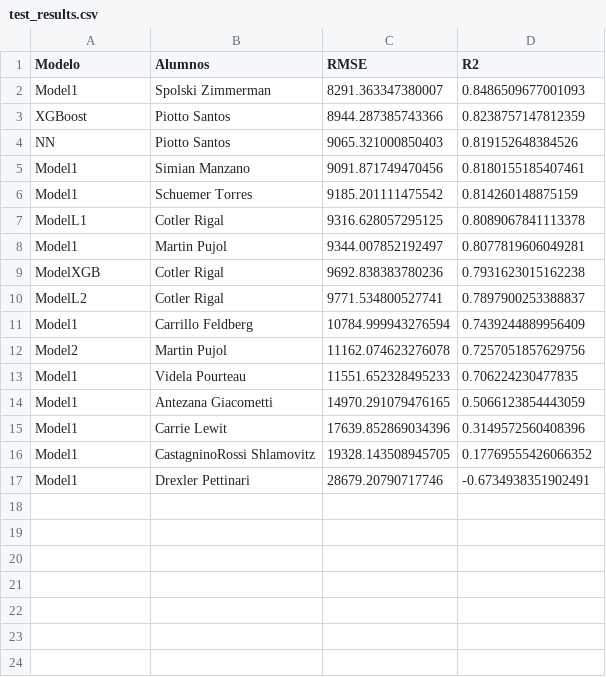
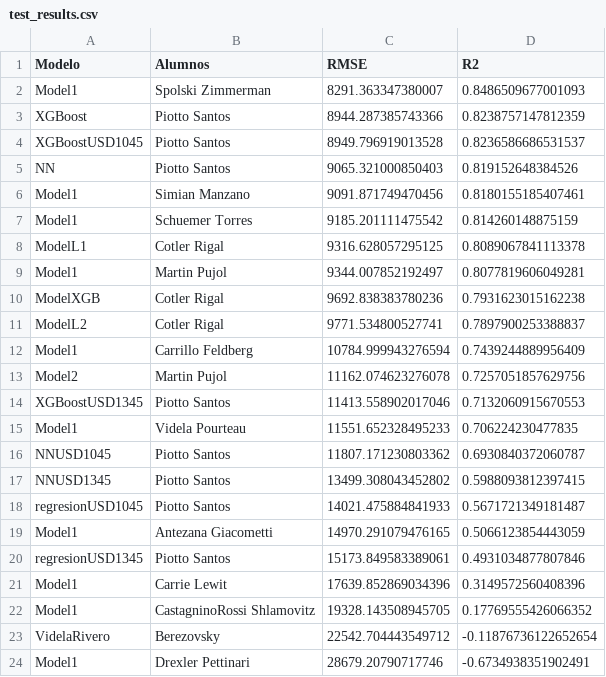
Before and after one commit to tmonreal/i302-Machine-Learning, a CSV file: Proyecto Final/Evaluation Results/test_results.csv, drawn as a sheet; the diff names each change by its address in the sheet, - before the commit and + after, or states it on an @@ line.

```diff
--- a/Proyecto Final/Evaluation Results/test_results.csv
+++ b/Proyecto Final/Evaluation Results/test_results.csv
+row 4: XGBoostUSD1045 | Piotto Santos | 8949.796919013528 | 0.8236586686531537
+row 14: XGBoostUSD1345 | Piotto Santos | 11413.558902017046 | 0.7132060915670553
+row 16: NNUSD1045 | Piotto Santos | 11807.171230803362 | 0.6930840372060787
+row 17: NNUSD1345 | Piotto Santos | 13499.308043452802 | 0.5988093812397415
+row 18: regresionUSD1045 | Piotto Santos | 14021.475884841933 | 0.5671721349181487
+row 20: regresionUSD1345 | Piotto Santos | 15173.849583389061 | 0.4931034877807846
+row 23: VidelaRivero | Berezovsky | 22542.704443549712 | -0.11876736122652654
```
Also changed, not shown: 6 other files.
